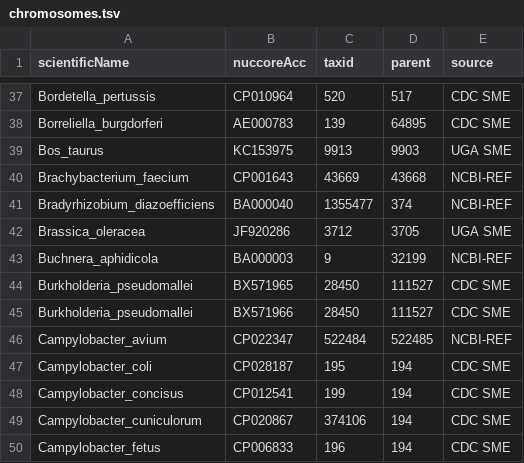
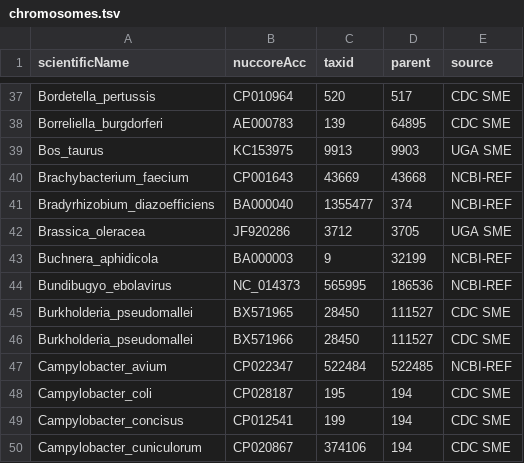
Before and after one commit to lskatz/Kalamari, a TSV file: src/chromosomes.tsv, drawn as a sheet; only a part is shown, gaps mark what is left out; the shorter side is filled out with more unchanged rows; the diff names each change by its address in the sheet, - before the commit and + after, or states it on an @@ line.

```diff
--- a/src/chromosomes.tsv
+++ b/src/chromosomes.tsv
+row 44: Bundibugyo_ebolavirus | NC_014373 | 565995 | 186536 | NCBI-REF
```
